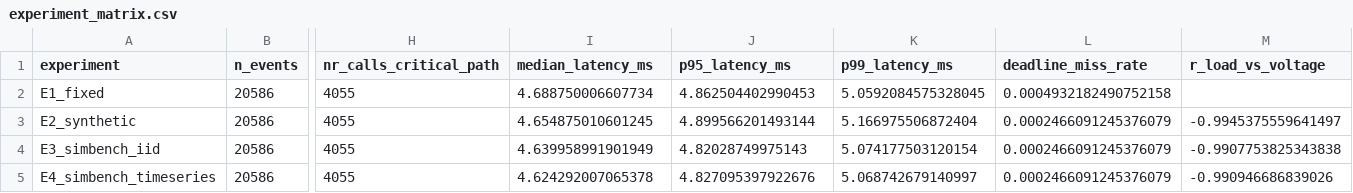
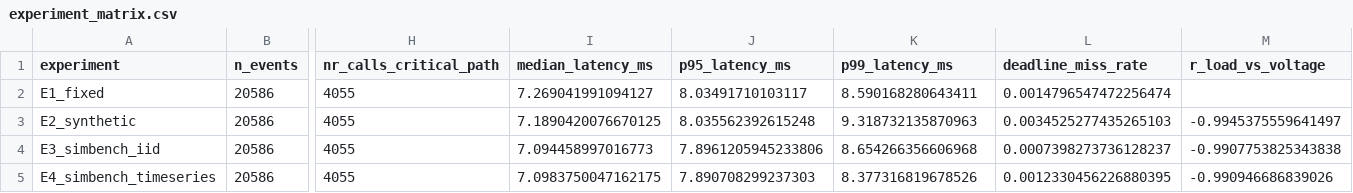
Before and after one commit to omari91/rt-grid-streaming-engine, a CSV file: final_output/experiment_matrix.csv, drawn as a sheet; only a part is shown, gaps mark what is left out; the diff names each change by its address in the sheet, - before the commit and + after, or states it on an @@ line.

```diff
--- a/final_output/experiment_matrix.csv
+++ b/final_output/experiment_matrix.csv
-I2 (median_latency_ms): 4.688750006607734
+I2 (median_latency_ms): 7.269041991094127
-J2 (p95_latency_ms): 4.862504402990453
+J2 (p95_latency_ms): 8.03491710103117
-K2 (p99_latency_ms): 5.0592084575328045
+K2 (p99_latency_ms): 8.590168280643411
-L2 (deadline_miss_rate): 0.0004932182490752158
+L2 (deadline_miss_rate): 0.0014796547472256474
-I3 (median_latency_ms): 4.654875010601245
+I3 (median_latency_ms): 7.1890420076670125
-J3 (p95_latency_ms): 4.899566201493144
+J3 (p95_latency_ms): 8.035562392615248
-K3 (p99_latency_ms): 5.166975506872404
+K3 (p99_latency_ms): 9.318732135870963
-L3 (deadline_miss_rate): 0.0002466091245376079
+L3 (deadline_miss_rate): 0.0034525277435265103
-I4 (median_latency_ms): 4.639958991901949
+I4 (median_latency_ms): 7.094458997016773
-J4 (p95_latency_ms): 4.82028749975143
+J4 (p95_latency_ms): 7.8961205945233806
-K4 (p99_latency_ms): 5.074177503120154
+K4 (p99_latency_ms): 8.654266356606968
-L4 (deadline_miss_rate): 0.0002466091245376079
+L4 (deadline_miss_rate): 0.0007398273736128237
-I5 (median_latency_ms): 4.624292007065378
+I5 (median_latency_ms): 7.0983750047162175
-J5 (p95_latency_ms): 4.827095397922676
+J5 (p95_latency_ms): 7.890708299237303
-K5 (p99_latency_ms): 5.068742679140997
+K5 (p99_latency_ms): 8.377316819678526
-L5 (deadline_miss_rate): 0.0002466091245376079
+L5 (deadline_miss_rate): 0.0012330456226880395
```
Also changed, not shown: 5 other files.
